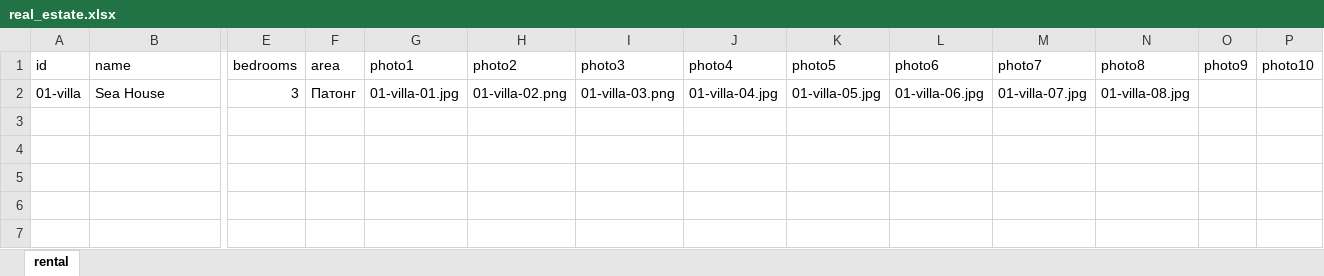
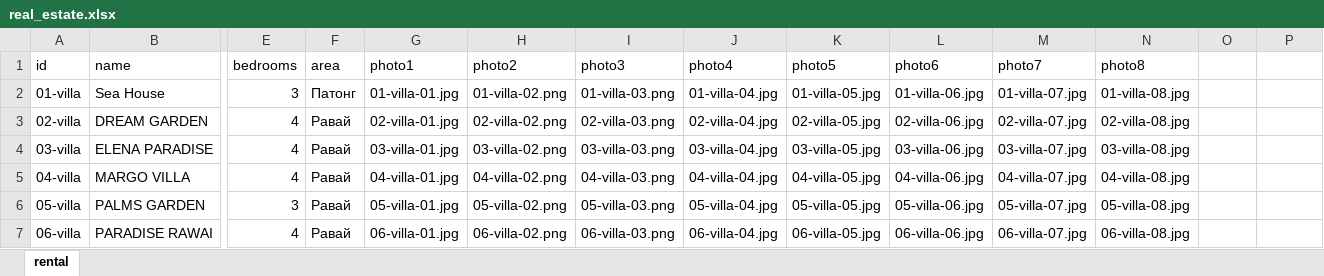
Before and after one commit to max-shelkov/phuketlow-bot, an Excel workbook: src/main/xlsx/real_estate.xlsx, sheet rental, drawn as a sheet; only a part is shown, gaps mark what is left out; values as stored, in another font and other column widths than the file's, no borders; rows hold the shown columns only; the diff names each change by its address in the sheet, - before the commit and + after, or states it on an @@ line.

```diff
--- a/src/main/xlsx/real_estate.xlsx (sheet rental)
+++ b/src/main/xlsx/real_estate.xlsx (sheet rental)
-O1: photo9
+O1: (empty)
-P1: photo10
+P1: (empty)
+row 3: 02-villa | DREAM GARDEN | 4 | Равай | 02-villa-01.jpg | 02-villa-02.png | 02-villa-03.png | 02-villa-04.jpg | 02-villa-05.jpg | 02-villa-06.jpg | 02-villa-07.jpg | 02-villa-08.jpg
+row 4: 03-villa | ELENA PARADISE | 4 | Равай | 03-villa-01.jpg | 03-villa-02.png | 03-villa-03.png | 03-villa-04.jpg | 03-villa-05.jpg | 03-villa-06.jpg | 03-villa-07.jpg | 03-villa-08.jpg
+row 5: 04-villa | MARGO VILLA | 4 | Равай | 04-villa-01.jpg | 04-villa-02.png | 04-villa-03.png | 04-villa-04.jpg | 04-villa-05.jpg | 04-villa-06.jpg | 04-villa-07.jpg | 04-villa-08.jpg
+row 6: 05-villa | PALMS GARDEN | 3 | Равай | 05-villa-01.jpg | 05-villa-02.png | 05-villa-03.png | 05-villa-04.jpg | 05-villa-05.jpg | 05-villa-06.jpg | 05-villa-07.jpg | 05-villa-08.jpg
+row 7: 06-villa | PARADISE RAWAI | 4 | Равай | 06-villa-01.jpg | 06-villa-02.png | 06-villa-03.png | 06-villa-04.jpg | 06-villa-05.jpg | 06-villa-06.jpg | 06-villa-07.jpg | 06-villa-08.jpg
```
Also changed, not shown: 3 other files.
